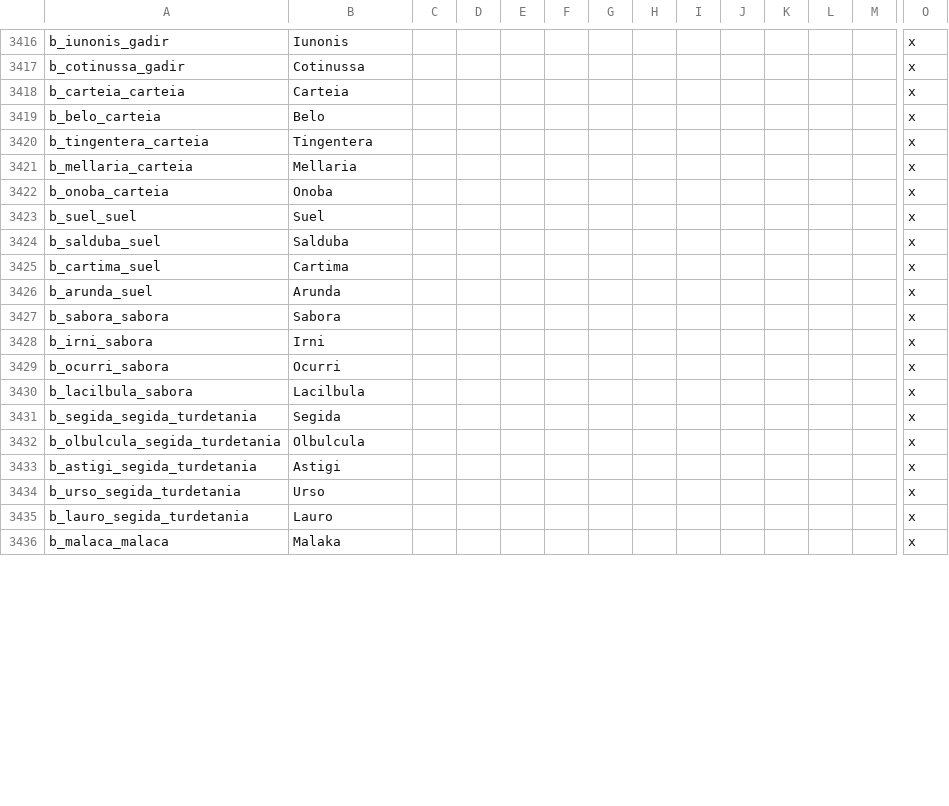
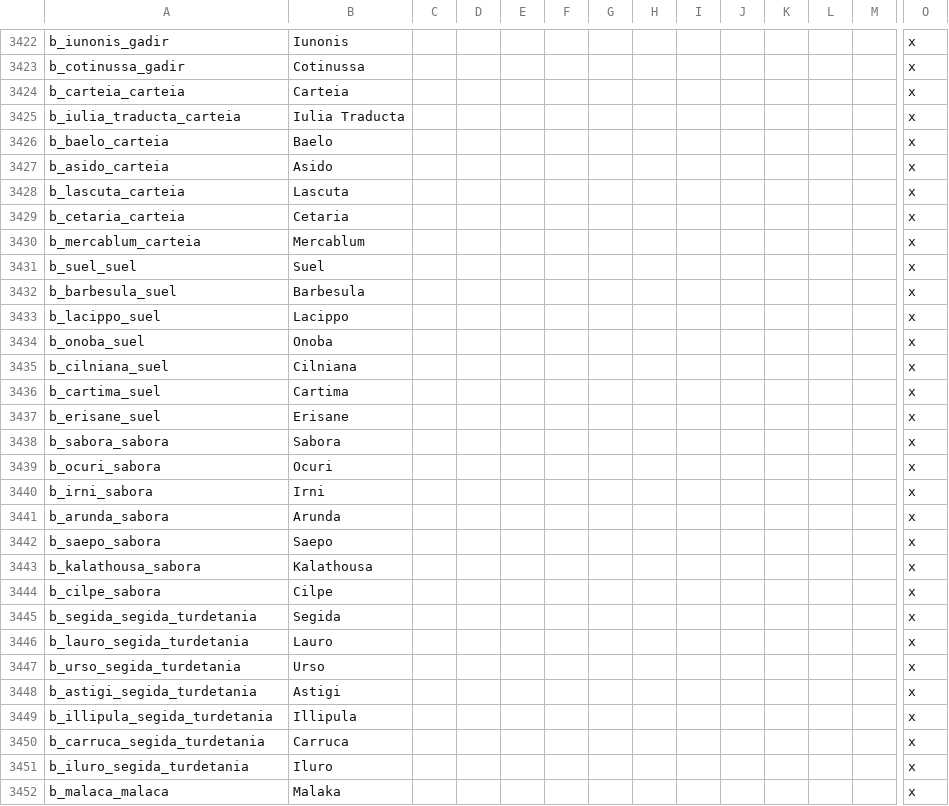
Before and after one commit to tannerflick4/Diadochi-Kings-Revival, a CSV file: diadochi/localisation/BARONIES.csv, drawn as a sheet; only a part is shown, gaps mark what is left out; removed rows and columns are numbered as before the commit, all else as after; rows hold the shown columns only; the diff covers the shown part only; the diff names each change by its address in the sheet, - before the commit and + after, or states it on an @@ line.

Commit message:
Added some more historical baronies in Spain.

```diff
--- a/diadochi/localisation/BARONIES.csv
+++ b/diadochi/localisation/BARONIES.csv
+row 3425: b_iulia_traducta_carteia | Iulia Traducta |  |  |  |  |  |  |  |  |  |  |  | x
-A3426: b_belo_carteia
+A3426: b_baelo_carteia
-B3426: Belo
+B3426: Baelo
+row 3427: b_asido_carteia | Asido |  |  |  |  |  |  |  |  |  |  |  | x
+row 3428: b_lascuta_carteia | Lascuta |  |  |  |  |  |  |  |  |  |  |  | x
-A3429: b_tingentera_carteia
+A3429: b_cetaria_carteia
-B3429: Tingentera
+B3429: Cetaria
-A3430: b_mellaria_carteia
+A3430: b_mercablum_carteia
-B3430: Mellaria
+B3430: Mercablum
-row 3422: b_onoba_carteia | Onoba |  |  |  |  |  |  |  |  |  |  |  | x
-A3432: b_salduba_suel
+A3432: b_barbesula_suel
-B3432: Salduba
+B3432: Barbesula
+row 3433: b_lacippo_suel | Lacippo |  |  |  |  |  |  |  |  |  |  |  | x
+row 3434: b_onoba_suel | Onoba |  |  |  |  |  |  |  |  |  |  |  | x
+row 3435: b_cilniana_suel | Cilniana |  |  |  |  |  |  |  |  |  |  |  | x
-A3437: b_arunda_suel
+A3437: b_erisane_suel
-B3437: Arunda
+B3437: Erisane
+row 3439: b_ocuri_sabora | Ocuri |  |  |  |  |  |  |  |  |  |  |  | x
-row 3429: b_ocurri_sabora | Ocurri |  |  |  |  |  |  |  |  |  |  |  | x
-row 3430: b_lacilbula_sabora | Lacilbula |  |  |  |  |  |  |  |  |  |  |  | x
+row 3441: b_arunda_sabora | Arunda |  |  |  |  |  |  |  |  |  |  |  | x
+row 3442: b_saepo_sabora | Saepo |  |  |  |  |  |  |  |  |  |  |  | x
+row 3443: b_kalathousa_sabora | Kalathousa |  |  |  |  |  |  |  |  |  |  |  | x
+row 3444: b_cilpe_sabora | Cilpe |  |  |  |  |  |  |  |  |  |  |  | x
-A3446: b_olbulcula_segida_turdetania
+A3446: b_lauro_segida_turdetania
-B3446: Olbulcula
+B3446: Lauro
+row 3447: b_urso_segida_turdetania | Urso |  |  |  |  |  |  |  |  |  |  |  | x
+row 3449: b_illipula_segida_turdetania | Illipula |  |  |  |  |  |  |  |  |  |  |  | x
-A3450: b_urso_segida_turdetania
+A3450: b_carruca_segida_turdetania
-B3450: Urso
+B3450: Carruca
-A3451: b_lauro_segida_turdetania
+A3451: b_iluro_segida_turdetania
-B3451: Lauro
+B3451: Iluro
```
Also changed, not shown: 17 added rows, 6 removed rows and 12 edited cells elsewhere in this file, 11 other files.
